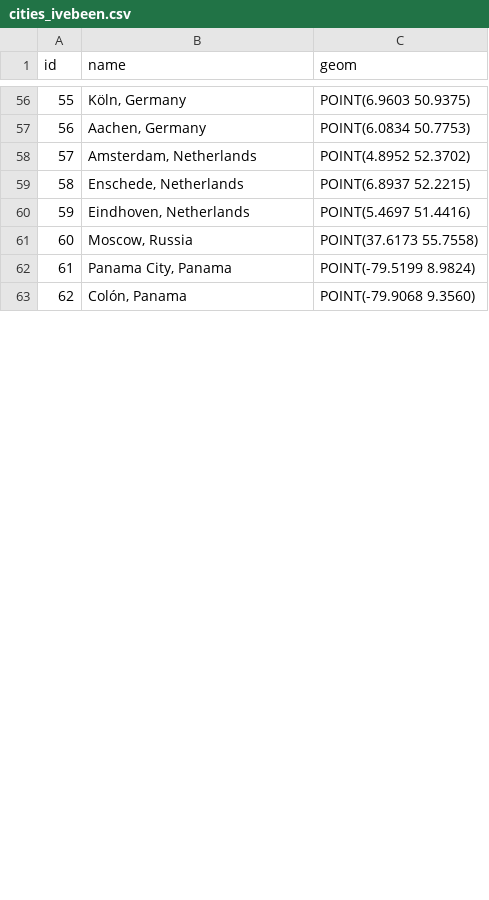
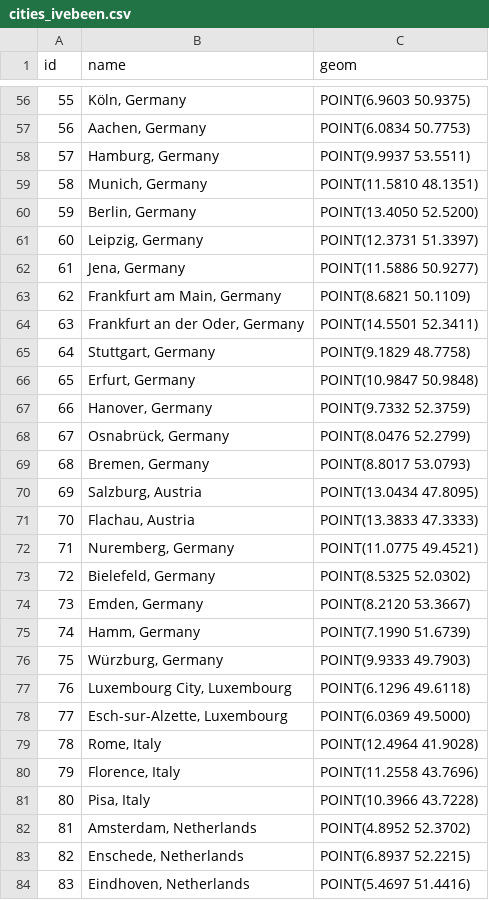
Before and after one commit to Gui-go/PersonalHub, a CSV file: terraform/hub/modules/datalake/cities_ivebeen.csv, drawn as a sheet; only a part is shown, gaps mark what is left out; the shorter side is filled out with more unchanged rows; addresses are those after the commit; the diff names each change by its address in the sheet, - before the commit and + after, or states it on an @@ line.

```diff
--- a/terraform/hub/modules/datalake/cities_ivebeen.csv
+++ b/terraform/hub/modules/datalake/cities_ivebeen.csv
+row 58: 57 | Hamburg, Germany | POINT(9.9937 53.5511)
+row 59: 58 | Munich, Germany | POINT(11.5810 48.1351)
@@ row 64 moved to row 60: 59 @@
+row 61: 60 | Leipzig, Germany | POINT(12.3731 51.3397)
+row 62: 61 | Jena, Germany | POINT(11.5886 50.9277)
+row 63: 62 | Frankfurt am Main, Germany | POINT(8.6821 50.1109)
+row 64: 63 | Frankfurt an der Oder, Germany | POINT(14.5501 52.3411)
+row 65: 64 | Stuttgart, Germany | POINT(9.1829 48.7758)
+row 66: 65 | Erfurt, Germany | POINT(10.9847 50.9848)
+row 67: 66 | Hanover, Germany | POINT(9.7332 52.3759)
+row 68: 67 | Osnabrück, Germany | POINT(8.0476 52.2799)
+row 69: 68 | Bremen, Germany | POINT(8.8017 53.0793)
+row 70: 69 | Salzburg, Austria | POINT(13.0434 47.8095)
+row 71: 70 | Flachau, Austria | POINT(13.3833 47.3333)
+row 72: 71 | Nuremberg, Germany | POINT(11.0775 49.4521)
+row 73: 72 | Bielefeld, Germany | POINT(8.5325 52.0302)
+row 74: 73 | Emden, Germany | POINT(8.2120 53.3667)
+row 75: 74 | Hamm, Germany | POINT(7.1990 51.6739)
+row 76: 75 | Würzburg, Germany | POINT(9.9333 49.7903)
+row 77: 76 | Luxembourg City, Luxembourg | POINT(6.1296 49.6118)
+row 78: 77 | Esch-sur-Alzette, Luxembourg | POINT(6.0369 49.5000)
+row 79: 78 | Rome, Italy | POINT(12.4964 41.9028)
+row 80: 79 | Florence, Italy | POINT(11.2558 43.7696)
+row 81: 80 | Pisa, Italy | POINT(10.3966 43.7228)
@@ column A (id) renumbered from row 82 down @@
```
Also changed, not shown: 56 other files.
